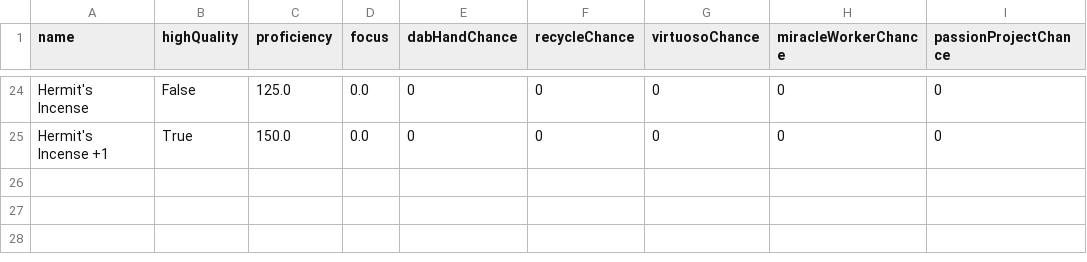
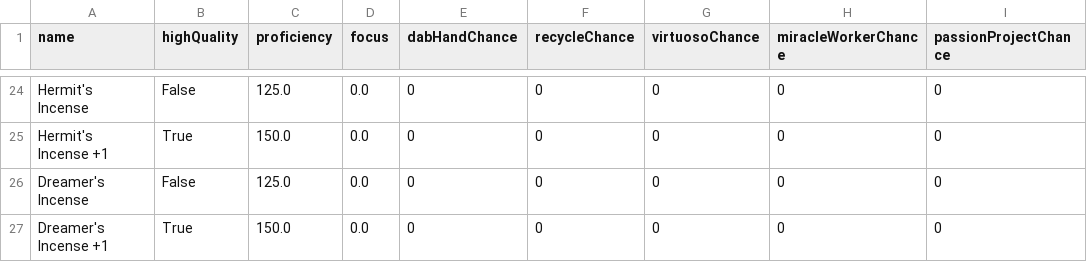
Before and after one commit to dalmposter/nw-craft-optimiser, a CSV file: public/input/supplements.csv, drawn as a sheet; only a part is shown, gaps mark what is left out.

Commit message:
Added menzo supplements. Updated some prices. Changed font size

```diff
--- a/public/input/supplements.csv
+++ b/public/input/supplements.csv
@@ -25 +25,3 @@ Hermit's Incense|False|125.0|0.0|0|0|0|0|0
 Hermit's Incense +1|True|150.0|0.0|0|0|0|0|0
+Dreamer's Incense|False|125.0|0.0|0|0|0|0|0
+Dreamer's Incense +1|True|150.0|0.0|0|0|0|0|0
```
Also changed, not shown: 8 other files.
